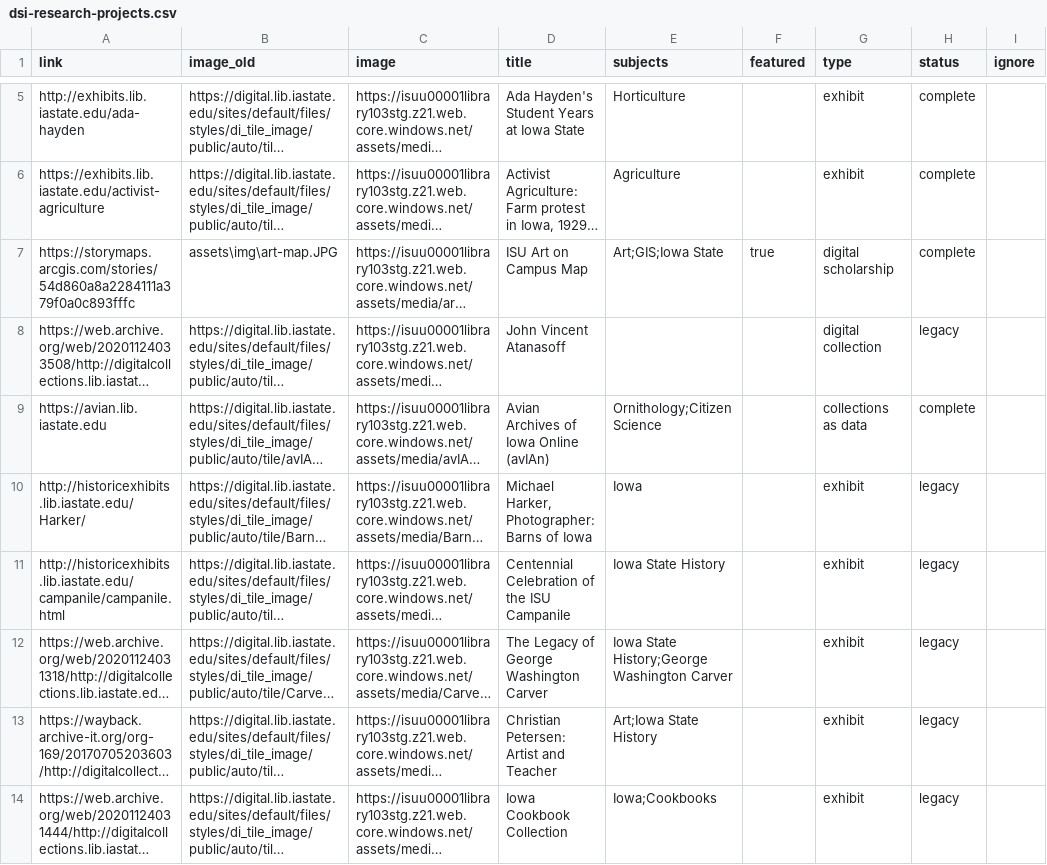
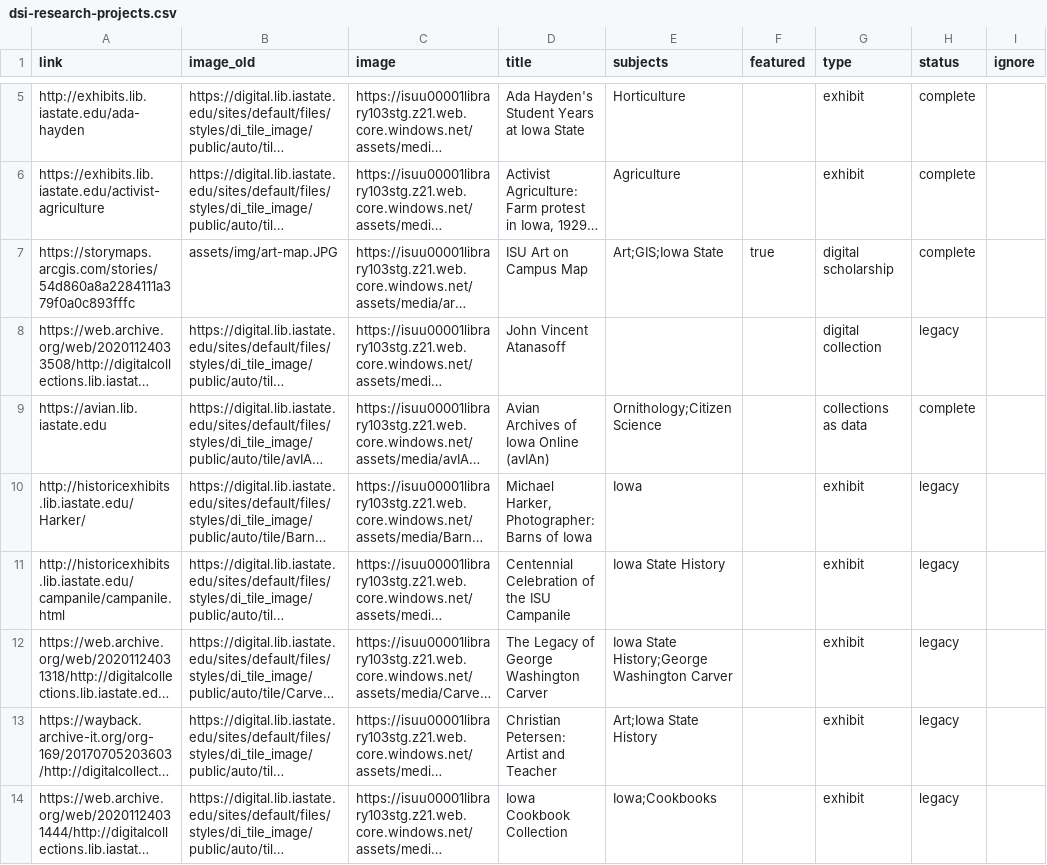
Before and after one commit to isu-digital/digital.lib, a CSV file: _data/dsi-research-projects.csv, drawn as a sheet; only a part is shown, gaps mark what is left out; long unchanged cells end in …; the diff names each change by its address in the sheet, - before the commit and + after, or states it on an @@ line.

Commit message:
update image path

```diff
--- a/_data/dsi-research-projects.csv
+++ b/_data/dsi-research-projects.csv
-B7 (image_old): assets\img\art-map.JPG
+B7 (image_old): assets/img/art-map.JPG
```
